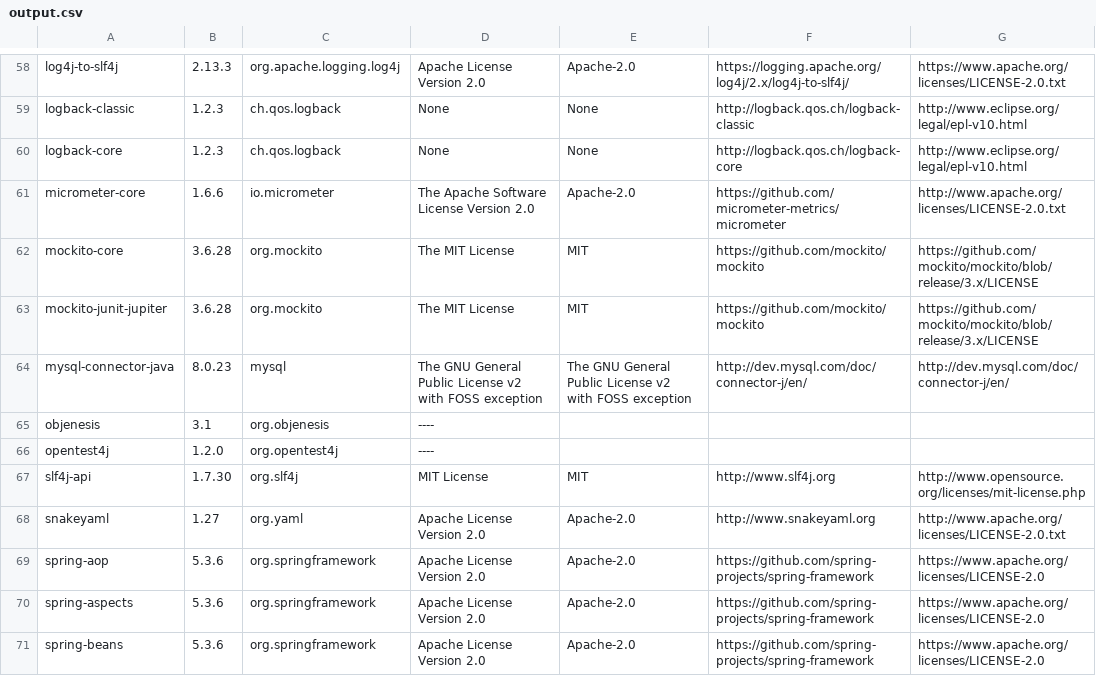
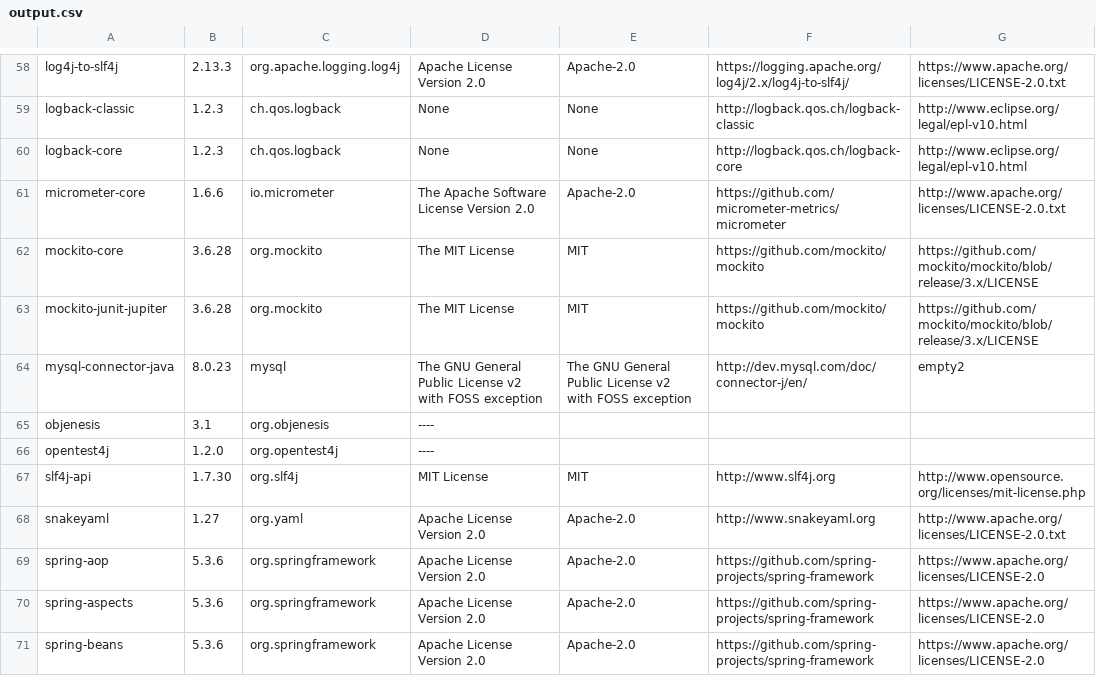
Before and after one commit to Kurii957/license-listing, a CSV file: files/output.csv, drawn as a sheet; only a part is shown, gaps mark what is left out.

Commit message:
Getting URLs

```diff
--- a/files/output.csv
+++ b/files/output.csv
@@ -63,3 +63,3 @@ mockito-core,3.6.28,org.mockito,The MIT License,MIT,https://github.com/mockito/m
 mockito-junit-jupiter,3.6.28,org.mockito,The MIT License,MIT,https://github.com/mockito/mockito,https://github.com/mockito/mockito/blob/release/3.x/LICENSE
-mysql-connector-java,8.0.23,mysql,The GNU General Public License v2 with FOSS exception,The GNU General Public License v2 with FOSS exception,http://dev.mysql.com/doc/connector-j/en/,http://dev.mysql.com/doc/connector-j/en/
+mysql-connector-java,8.0.23,mysql,The GNU General Public License v2 with FOSS exception,The GNU General Public License v2 with FOSS exception,http://dev.mysql.com/doc/connector-j/en/,empty2
 objenesis,3.1,org.objenesis,----
```
